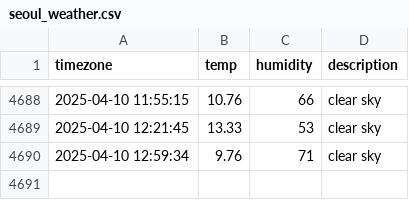
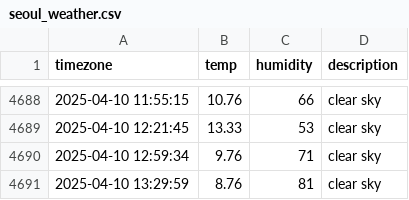
Before and after one commit to JIseolyun/seoul_weather, a CSV file: seoul_weather.csv, drawn as a sheet; only a part is shown, gaps mark what is left out.

```diff
--- a/seoul_weather.csv
+++ b/seoul_weather.csv
@@ -4690 +4690,2 @@ timezone,temp,humidity,description
 2025-04-10 12:59:34,9.76,71,clear sky
+2025-04-10 13:29:59,8.76,81,clear sky
```
